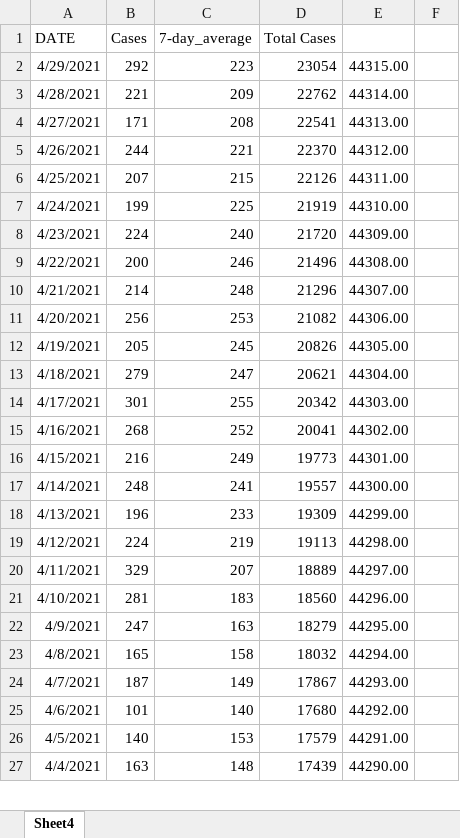
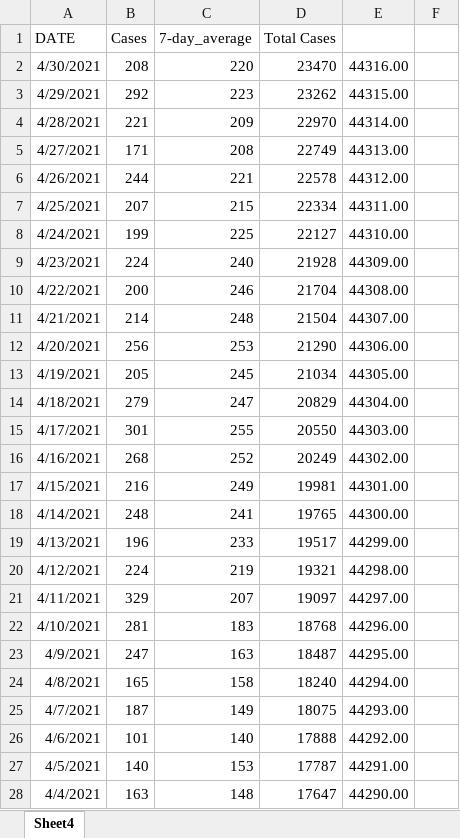
Before and after one commit to NoahCornish/durhamregionCOVID-19, an Excel workbook: durham_daily_cases.xlsx, sheet Sheet4, drawn as a sheet; only a part is shown; values as stored, in another font and other column widths than the file's, no borders; addresses are those after the commit; the diff covers the shown part only; the diff names each change by its address in the sheet, - before the commit and + after, or states it on an @@ line.

```diff
--- a/durham_daily_cases.xlsx (sheet Sheet4)
+++ b/durham_daily_cases.xlsx (sheet Sheet4)
+row 2: 4/30/2021 | 208 | 220 | 23470 | 44316.00
-D3 (Total Cases): 23054
+D3 (Total Cases): 23262
-D4 (Total Cases): 22762
+D4 (Total Cases): 22970
-D5 (Total Cases): 22541
+D5 (Total Cases): 22749
-D6 (Total Cases): 22370
+D6 (Total Cases): 22578
-D7 (Total Cases): 22126
+D7 (Total Cases): 22334
-D8 (Total Cases): 21919
+D8 (Total Cases): 22127
-D9 (Total Cases): 21720
+D9 (Total Cases): 21928
-D10 (Total Cases): 21496
+D10 (Total Cases): 21704
-D11 (Total Cases): 21296
+D11 (Total Cases): 21504
-D12 (Total Cases): 21082
+D12 (Total Cases): 21290
-D13 (Total Cases): 20826
+D13 (Total Cases): 21034
-D14 (Total Cases): 20621
+D14 (Total Cases): 20829
-D15 (Total Cases): 20342
+D15 (Total Cases): 20550
-D16 (Total Cases): 20041
+D16 (Total Cases): 20249
-D17 (Total Cases): 19773
+D17 (Total Cases): 19981
-D18 (Total Cases): 19557
+D18 (Total Cases): 19765
-D19 (Total Cases): 19309
+D19 (Total Cases): 19517
-D20 (Total Cases): 19113
+D20 (Total Cases): 19321
-D21 (Total Cases): 18889
+D21 (Total Cases): 19097
-D22 (Total Cases): 18560
+D22 (Total Cases): 18768
-D23 (Total Cases): 18279
+D23 (Total Cases): 18487
-D24 (Total Cases): 18032
+D24 (Total Cases): 18240
-D25 (Total Cases): 17867
+D25 (Total Cases): 18075
-D26 (Total Cases): 17680
+D26 (Total Cases): 17888
-D27 (Total Cases): 17579
+D27 (Total Cases): 17787
-D28 (Total Cases): 17439
+D28 (Total Cases): 17647
```
Also changed, not shown: 376 edited cells elsewhere in this sheet, formulas that keep their value, durham_daily_vaccinations.xlsx, 1 other file.
